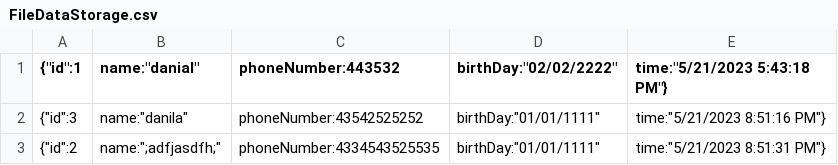
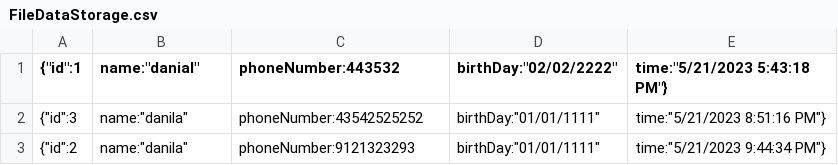
Before and after one commit to Danial-Motevali/Maktab97_DanialMotevali_HW4, a CSV file: HW4/FileDataStorage.csv, drawn as a sheet.

```diff
--- a/HW4/FileDataStorage.csv
+++ b/HW4/FileDataStorage.csv
@@ -2,2 +2,2 @@
 {"id":3,"name":"danila","phoneNumber":43542525252,"birthDay":"01/01/1111","time":"5/21/2023 8:51:16 PM"}
-{"id":2,"name":";adfjasdfh;","phoneNumber":4334543525535,"birthDay":"01/01/1111","time":"5/21/2023 8:51:31 PM"}
+{"id":2,"name":"danila","phoneNumber":9121323293,"birthDay":"01/01/1111","time":"5/21/2023 9:44:34 PM"}
```
Also changed, not shown: 2 other files.
